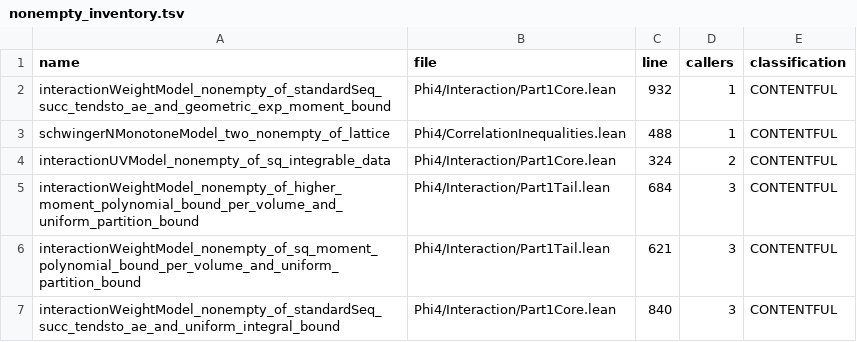
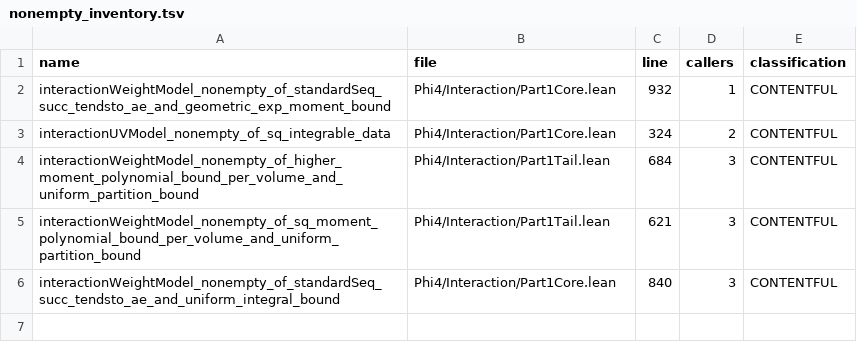
Before and after one commit to yin-claw/Phi4, a TSV file: docs/route_inventory/nonempty_inventory.tsv, drawn as a sheet.

```diff
--- a/docs/route_inventory/nonempty_inventory.tsv
+++ b/docs/route_inventory/nonempty_inventory.tsv
@@ -2,3 +2,2 @@ name	file	line	callers	classification
 interactionWeightModel_nonempty_of_standardSeq_succ_tendsto_ae_and_geometric_exp_moment_bound	Phi4/Interaction/Part1Core.lean	932	1	CONTENTFUL
-schwingerNMonotoneModel_two_nonempty_of_lattice	Phi4/CorrelationInequalities.lean	488	1	CONTENTFUL
 interactionUVModel_nonempty_of_sq_integrable_data	Phi4/Interaction/Part1Core.lean	324	2	CONTENTFUL
```
Also changed, not shown: docs/frontier_obligations/frontier.tsv, 4 other files.
